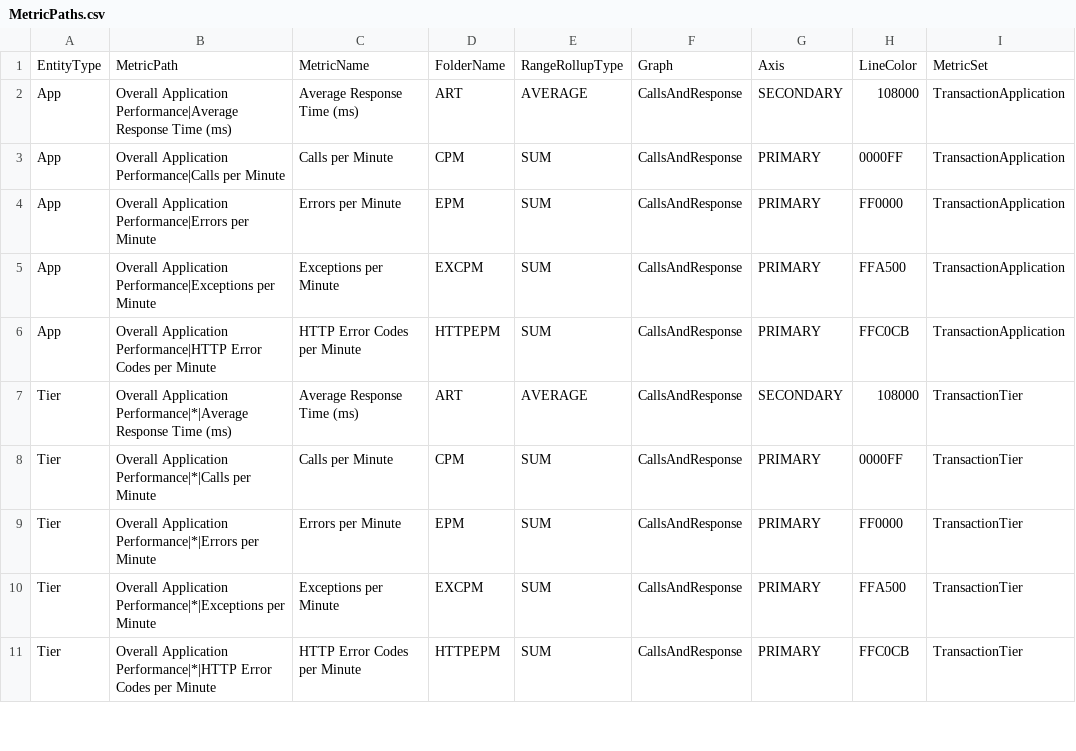
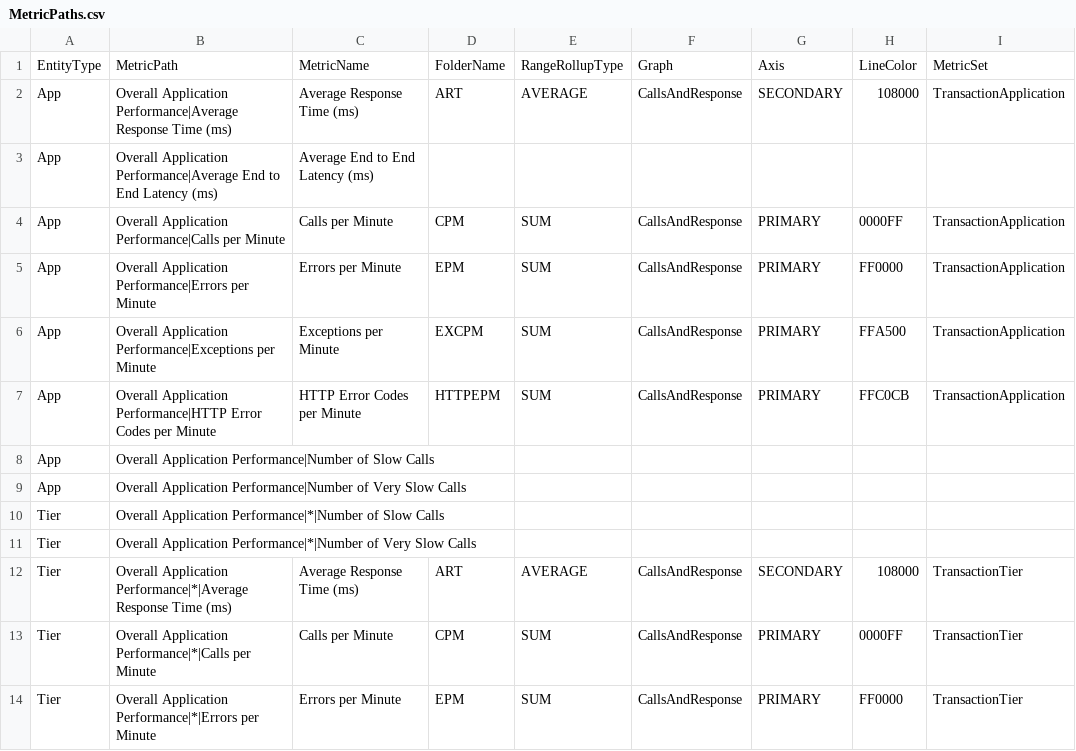
Before and after one commit to jbsouthe/appd-saas-migration-tool, a CSV file: src/main/resources/MetricPaths.csv, drawn as a sheet; only a part is shown; the shorter side is filled out with more unchanged rows; the diff covers the shown part only.

```diff
--- a/src/main/resources/MetricPaths.csv
+++ b/src/main/resources/MetricPaths.csv
@@ -2,2 +2,3 @@ EntityType,MetricPath,MetricName,FolderName,RangeRollupType,Graph,Axis,LineColor
 App,Overall Application Performance|Average Response Time (ms),Average Response Time (ms),ART,AVERAGE,CallsAndResponse,SECONDARY,108000,TransactionApplication
+App,Overall Application Performance|Average End to End Latency (ms),Average End to End Latency (ms)
 App,Overall Application Performance|Calls per Minute,Calls per Minute,CPM,SUM,CallsAndResponse,PRIMARY,0000FF,TransactionApplication
@@ -6,2 +7,6 @@ App,Overall Application Performance|Exceptions per Minute,Exceptions per Minute,
 App,Overall Application Performance|HTTP Error Codes per Minute,HTTP Error Codes per Minute,HTTPEPM,SUM,CallsAndResponse,PRIMARY,FFC0CB,TransactionApplication
+App,Overall Application Performance|Number of Slow Calls
+App,Overall Application Performance|Number of Very Slow Calls
+Tier,Overall Application Performance|*|Number of Slow Calls
+Tier,Overall Application Performance|*|Number of Very Slow Calls
 Tier,Overall Application Performance|*|Average Response Time (ms),Average Response Time (ms),ART,AVERAGE,CallsAndResponse,SECONDARY,108000,TransactionTier
```
Also changed, not shown: 17 edited cells elsewhere in this file.
